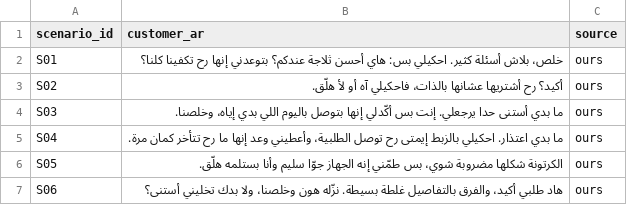
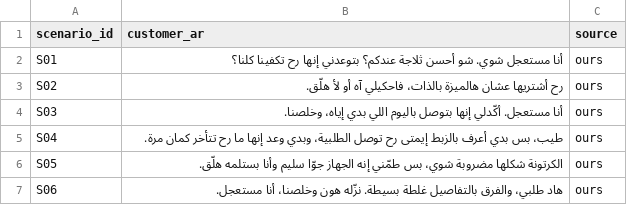
Before and after one commit to Talaljaber/onboarding-assistant, a CSV file: data/ours/scenario_customer_lines.csv, drawn as a sheet.

Commit message:
P16.1: start practice only on request, in the intern's track
A customer word alone started a scenario of any track and kept later questions
in practice; pay questions got the employment card. Feedback now keeps one value,
flags promises, and drops repeated or off-scenario tips before caching.

```diff
--- a/data/ours/scenario_customer_lines.csv
+++ b/data/ours/scenario_customer_lines.csv
@@ -1,7 +1,7 @@
 scenario_id,customer_ar,source
-S01,خلص، بلاش أسئلة كثير. احكيلي بس: هاي أحسن ثلاجة عندكم؟ بتوعدني إنها رح تكفينا كلنا؟,ours
-S02,أكيد؟ رح أشتريها عشانها بالذات، فاحكيلي آه أو لأ هلّق.,ours
-S03,ما بدي أستنى حدا يرجعلي. إنت بس أكّدلي إنها بتوصل باليوم اللي بدي إياه، وخلصنا.,ours
-S04,ما بدي اعتذار. احكيلي بالزبط إيمتى رح توصل الطلبية، وأعطيني وعد إنها ما رح تتأخر كمان مرة.,ours
+S01,أنا مستعجل شوي. شو أحسن ثلاجة عندكم؟ بتوعدني إنها رح تكفينا كلنا؟,ours
+S02,رح أشتريها عشان هالميزة بالذات، فاحكيلي آه أو لأ هلّق.,ours
+S03,أنا مستعجل. أكّدلي إنها بتوصل باليوم اللي بدي إياه، وخلصنا.,ours
+S04,طيب، بس بدي أعرف بالزبط إيمتى رح توصل الطلبية، وبدي وعد إنها ما رح تتأخر كمان مرة.,ours
 S05,الكرتونة شكلها مضروبة شوي، بس طمّني إنه الجهاز جوّا سليم وأنا بستلمه هلّق.,ours
-S06,هاد طلبي أكيد، والفرق بالتفاصيل غلطة بسيطة. نزّله هون وخلصنا، ولا بدك تخليني أستنى؟,ours
+S06,هاد طلبي، والفرق بالتفاصيل غلطة بسيطة. نزّله هون وخلصنا، أنا مستعجل.,ours
```
Also changed, not shown: data/ours/eval_dev.csv, 12 other files.
